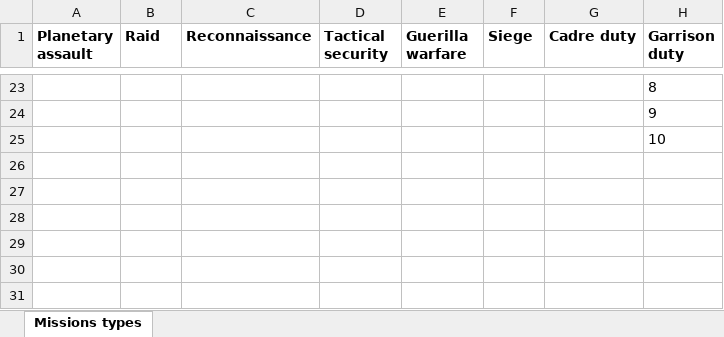
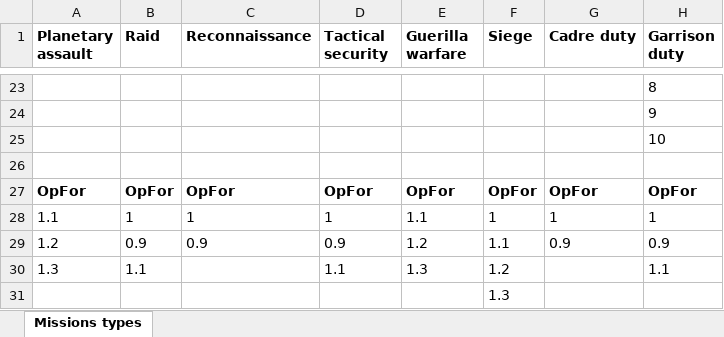
Before and after one commit to sdflkjsdflkjsdfljsdfjlsd/campaign-generator, an Excel workbook: campaign_data.xlsx, sheet Missions types, drawn as a sheet; only a part is shown, gaps mark what is left out; values as stored, in another font and other column widths than the file's, no borders; the diff names each change by its address in the sheet, - before the commit and + after, or states it on an @@ line.

```diff
--- a/campaign_data.xlsx (sheet Missions types)
+++ b/campaign_data.xlsx (sheet Missions types)
+row 26: (empty)
+row 27: OpFor | OpFor | OpFor | OpFor | OpFor | OpFor | OpFor | OpFor
+row 28: 1.1 | 1 | 1 | 1 | 1.1 | 1 | 1 | 1
+row 29: 1.2 | 0.9 | 0.9 | 0.9 | 1.2 | 1.1 | 0.9 | 0.9
+row 30: 1.3 | 1.1 |  | 1.1 | 1.3 | 1.2 |  | 1.1
+row 31:  |  |  |  |  | 1.3
```
Also changed, not shown: 1 other file.
